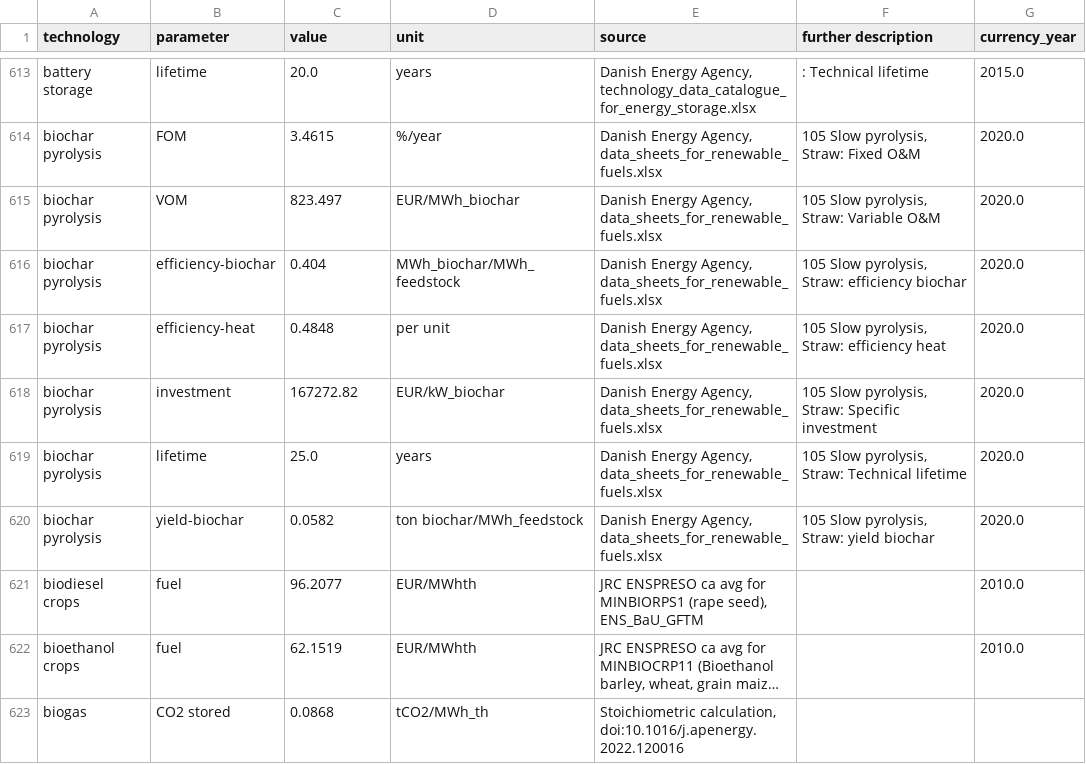
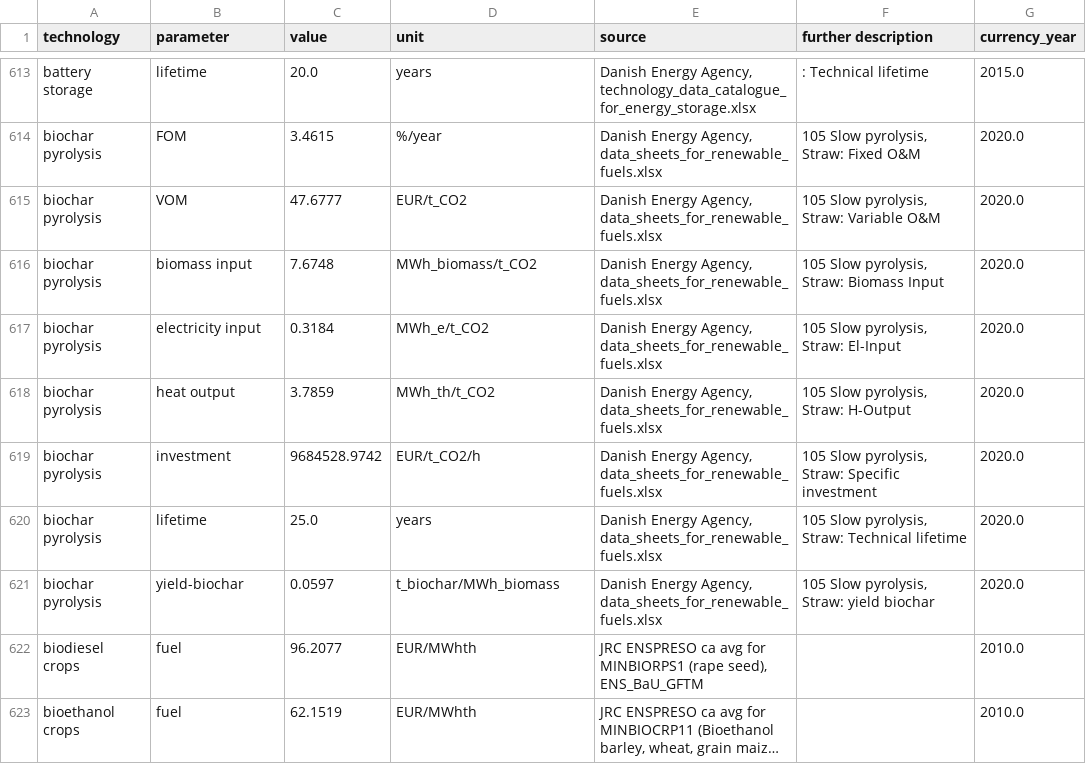
Before and after one commit to PyPSA/technology-data, a CSV file: outputs/costs_2020.csv, drawn as a sheet; only a part is shown, gaps mark what is left out; the shorter side is filled out with more unchanged rows; long unchanged cells end in ….

```diff
--- a/outputs/costs_2020.csv
+++ b/outputs/costs_2020.csv
@@ -620,8 +620,9 @@ battery storage,lifetime,20.0,years,"Danish Energy Agency, technology_data_catal
 biochar pyrolysis,FOM,3.4615,%/year,"Danish Energy Agency, data_sheets_for_renewable_fuels.xlsx","105 Slow pyrolysis, Straw:  Fixed O&M",2020.0
-biochar pyrolysis,VOM,823.497,EUR/MWh_biochar,"Danish Energy Agency, data_sheets_for_renewable_fuels.xlsx","105 Slow pyrolysis, Straw:  Variable O&M",2020.0
-biochar pyrolysis,efficiency-biochar,0.404,MWh_biochar/MWh_feedstock,"Danish Energy Agency, data_sheets_for_renewable_fuels.xlsx","105 Slow pyrolysis, Straw:  efficiency biochar",2020.0
-biochar pyrolysis,efficiency-heat,0.4848,per unit,"Danish Energy Agency, data_sheets_for_renewable_fuels.xlsx","105 Slow pyrolysis, Straw:  efficiency heat",2020.0
-biochar pyrolysis,investment,167272.82,EUR/kW_biochar,"Danish Energy Agency, data_sheets_for_renewable_fuels.xlsx","105 Slow pyrolysis, Straw:  Specific investment",2020.0
+biochar pyrolysis,VOM,47.6777,EUR/t_CO2,"Danish Energy Agency, data_sheets_for_renewable_fuels.xlsx","105 Slow pyrolysis, Straw:  Variable O&M",2020.0
+biochar pyrolysis,biomass input,7.6748,MWh_biomass/t_CO2,"Danish Energy Agency, data_sheets_for_renewable_fuels.xlsx","105 Slow pyrolysis, Straw:  Biomass Input",2020.0
+biochar pyrolysis,electricity input,0.3184,MWh_e/t_CO2,"Danish Energy Agency, data_sheets_for_renewable_fuels.xlsx","105 Slow pyrolysis, Straw:  El-Input",2020.0
+biochar pyrolysis,heat output,3.7859,MWh_th/t_CO2,"Danish Energy Agency, data_sheets_for_renewable_fuels.xlsx","105 Slow pyrolysis, Straw:  H-Output",2020.0
+biochar pyrolysis,investment,9684528.9742,EUR/t_CO2/h,"Danish Energy Agency, data_sheets_for_renewable_fuels.xlsx","105 Slow pyrolysis, Straw:  Specific investment",2020.0
 biochar pyrolysis,lifetime,25.0,years,"Danish Energy Agency, data_sheets_for_renewable_fuels.xlsx","105 Slow pyrolysis, Straw:  Technical lifetime",2020.0
-biochar pyrolysis,yield-biochar,0.0582,ton biochar/MWh_feedstock,"Danish Energy Agency, data_sheets_for_renewable_fuels.xlsx","105 Slow pyrolysis, Straw:  yield biochar",2020.0
+biochar pyrolysis,yield-biochar,0.0597,t_biochar/MWh_biomass,"Danish Energy Agency, data_sheets_for_renewable_fuels.xlsx","105 Slow pyrolysis, Straw:  yield biochar",2020.0
 biodiesel crops,fuel,96.2077,EUR/MWhth,"JRC ENSPRESO ca avg for MINBIORPS1 (rape seed), ENS_BaU_GFTM",,2010.0
```
Also changed, not shown: outputs/costs_2025.csv, outputs/costs_2030.csv, 12 other files.
